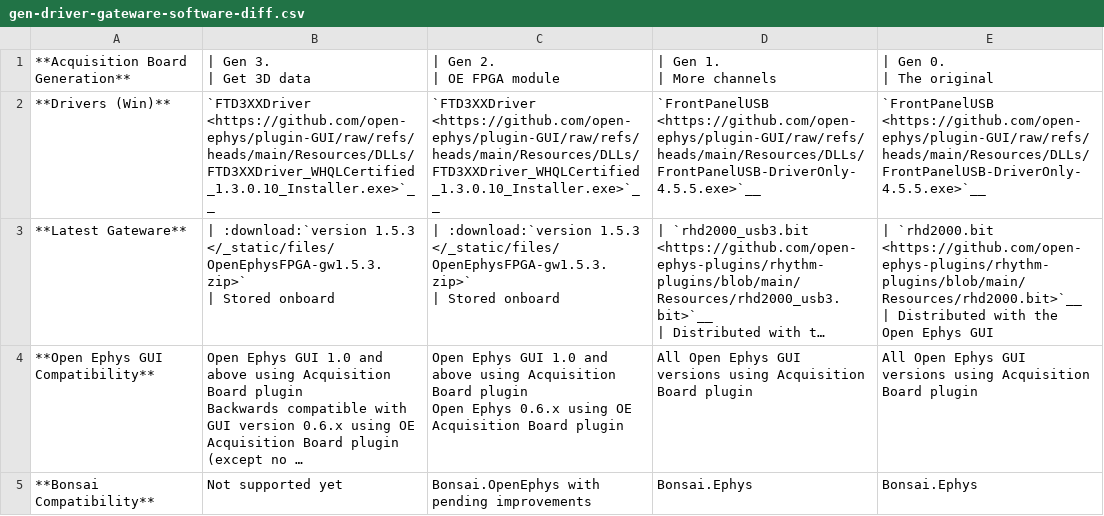
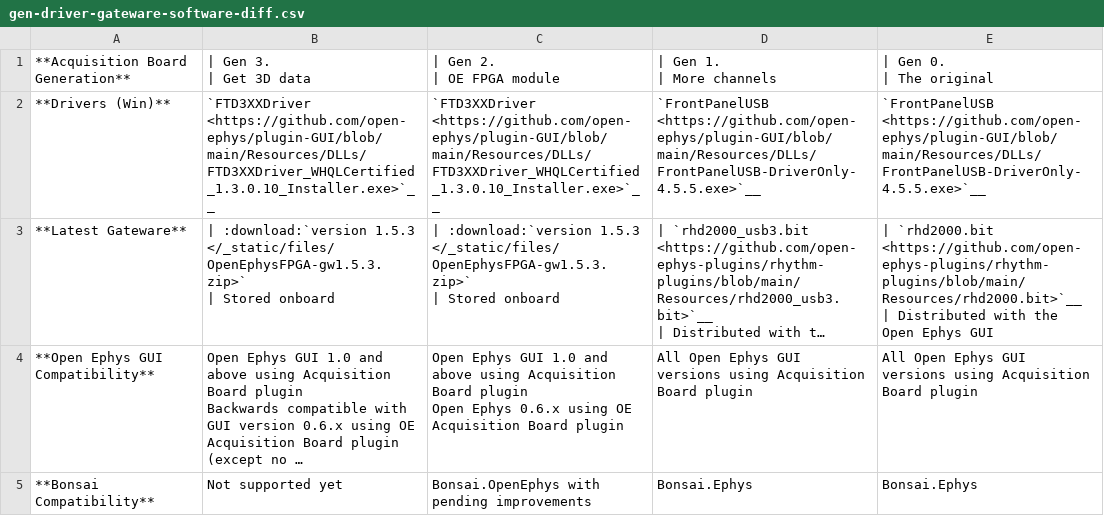
Before and after one commit to open-ephys/acq-board-docs, a CSV file: source/_static/files/gen-driver-gateware-software-diff.csv, drawn as a sheet; long unchanged cells end in …; the diff names each change by its address in the sheet, - before the commit and + after, or states it on an @@ line.

```diff
--- a/source/_static/files/gen-driver-gateware-software-diff.csv
+++ b/source/_static/files/gen-driver-gateware-software-diff.csv
-B2: `FTD3XXDriver <https://github.com/open-ephys/plugin-GUI/raw/refs/heads/main/Resources/DLLs/FTD3XXDriver_WHQLCertified_1.3.0.10_Installer.exe>`__
+B2: `FTD3XXDriver <https://github.com/open-ephys/plugin-GUI/blob/main/Resources/DLLs/FTD3XXDriver_WHQLCertified_1.3.0.10_Installer.exe>`__
-C2: `FTD3XXDriver <https://github.com/open-ephys/plugin-GUI/raw/refs/heads/main/Resources/DLLs/FTD3XXDriver_WHQLCertified_1.3.0.10_Installer.exe>`__
+C2: `FTD3XXDriver <https://github.com/open-ephys/plugin-GUI/blob/main/Resources/DLLs/FTD3XXDriver_WHQLCertified_1.3.0.10_Installer.exe>`__
-D2: `FrontPanelUSB <https://github.com/open-ephys/plugin-GUI/raw/refs/heads/main/Resources/DLLs/FrontPanelUSB-DriverOnly-4.5.5.exe>`__
+D2: `FrontPanelUSB <https://github.com/open-ephys/plugin-GUI/blob/main/Resources/DLLs/FrontPanelUSB-DriverOnly-4.5.5.exe>`__
-E2: `FrontPanelUSB <https://github.com/open-ephys/plugin-GUI/raw/refs/heads/main/Resources/DLLs/FrontPanelUSB-DriverOnly-4.5.5.exe>`__
+E2: `FrontPanelUSB <https://github.com/open-ephys/plugin-GUI/blob/main/Resources/DLLs/FrontPanelUSB-DriverOnly-4.5.5.exe>`__
```
Also changed, not shown: 7 other files.
